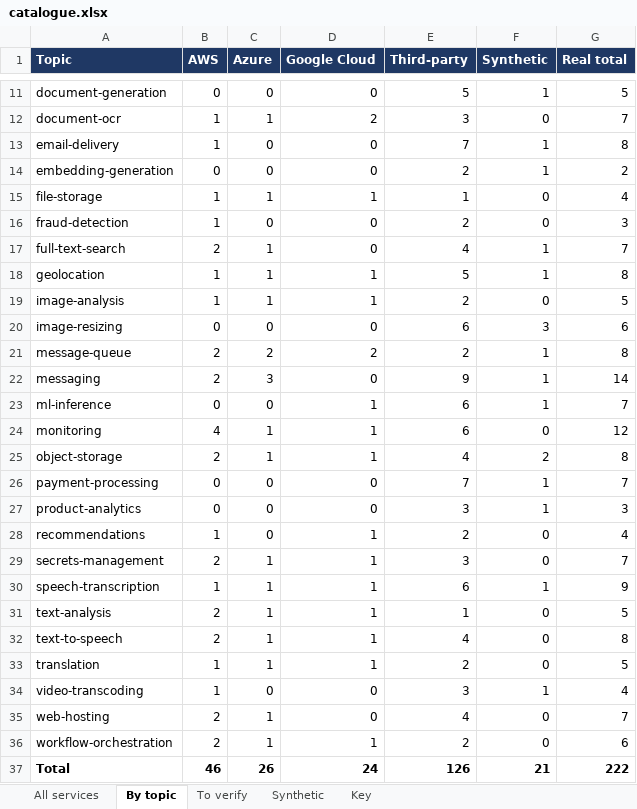
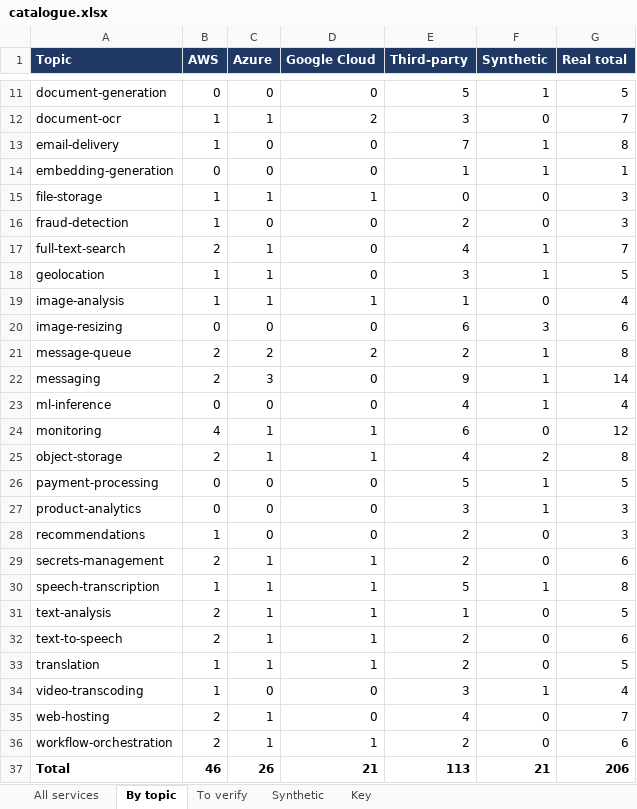
Before and after one commit to Hikunokyojin/SAGE_Cloud_Project_2026, an Excel workbook: data/catalogue.xlsx, sheet By topic, drawn as a sheet; only a part is shown, gaps mark what is left out; values as stored, in another font and other column widths than the file's, no borders; the diff names each change by its address in the sheet, - before the commit and + after, or states it on an @@ line.

Commit message:
data(catalogue): SendGrid from page, Indian prices labelled, 16 services without a visible price removed (199 real)

```diff
--- a/data/catalogue.xlsx (sheet By topic)
+++ b/data/catalogue.xlsx (sheet By topic)
-E14 (Third-party): 2
+E14 (Third-party): 1
-G14 (Real total): 2
+G14 (Real total): 1
-E15 (Third-party): 1
+E15 (Third-party): 0
-G15 (Real total): 4
+G15 (Real total): 3
-D18 (Google Cloud): 1
+D18 (Google Cloud): 0
-E18 (Third-party): 5
+E18 (Third-party): 3
-G18 (Real total): 8
+G18 (Real total): 5
-E19 (Third-party): 2
+E19 (Third-party): 1
-G19 (Real total): 5
+G19 (Real total): 4
-D23 (Google Cloud): 1
+D23 (Google Cloud): 0
-E23 (Third-party): 6
+E23 (Third-party): 4
-G23 (Real total): 7
+G23 (Real total): 4
-E26 (Third-party): 7
+E26 (Third-party): 5
-G26 (Real total): 7
+G26 (Real total): 5
-D28 (Google Cloud): 1
+D28 (Google Cloud): 0
-G28 (Real total): 4
+G28 (Real total): 3
-E29 (Third-party): 3
+E29 (Third-party): 2
-G29 (Real total): 7
+G29 (Real total): 6
-E30 (Third-party): 6
+E30 (Third-party): 5
-G30 (Real total): 9
+G30 (Real total): 8
-E32 (Third-party): 4
+E32 (Third-party): 2
-G32 (Real total): 8
+G32 (Real total): 6
-D37 (Google Cloud): 24
+D37 (Google Cloud): 21
-E37 (Third-party): 126
+E37 (Third-party): 113
-G37 (Real total): 222
+G37 (Real total): 206
```
Also changed, not shown: sheet All services, sheet To verify, 2 other files.
